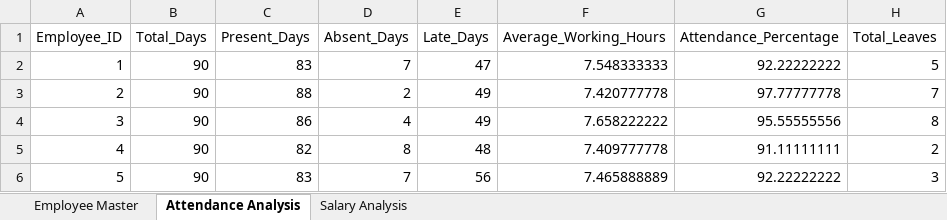
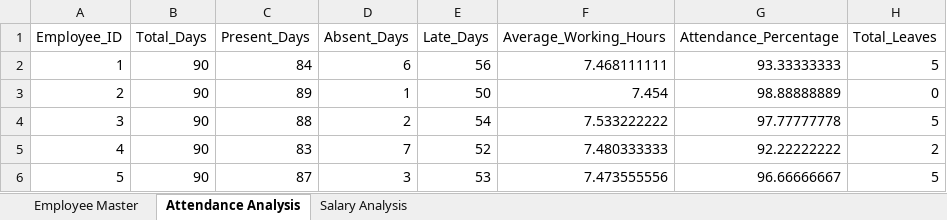
Before and after one commit to nafhahizana/Smart-Workforce-Analytics, an Excel workbook: exports/HR_Analytics_Report.xlsx, sheet Attendance Analysis, drawn as a sheet; only a part is shown; values as stored, in another font and other column widths than the file's, no borders; the diff covers the shown part only; the diff names each change by its address in the sheet, - before the commit and + after, or states it on an @@ line.

```diff
--- a/exports/HR_Analytics_Report.xlsx (sheet Attendance Analysis)
+++ b/exports/HR_Analytics_Report.xlsx (sheet Attendance Analysis)
-C2 (Present_Days): 83
+C2 (Present_Days): 84
-D2 (Absent_Days): 7
+D2 (Absent_Days): 6
-E2 (Late_Days): 47
+E2 (Late_Days): 56
-F2 (Average_Working_Hours): 7.548333333
+F2 (Average_Working_Hours): 7.468111111
-G2 (Attendance_Percentage): 92.22222222
+G2 (Attendance_Percentage): 93.33333333
-C3 (Present_Days): 88
+C3 (Present_Days): 89
-D3 (Absent_Days): 2
+D3 (Absent_Days): 1
-E3 (Late_Days): 49
+E3 (Late_Days): 50
-F3 (Average_Working_Hours): 7.420777778
+F3 (Average_Working_Hours): 7.454
-G3 (Attendance_Percentage): 97.77777778
+G3 (Attendance_Percentage): 98.88888889
-H3 (Total_Leaves): 7
+H3 (Total_Leaves): 0
-C4 (Present_Days): 86
+C4 (Present_Days): 88
-D4 (Absent_Days): 4
+D4 (Absent_Days): 2
-E4 (Late_Days): 49
+E4 (Late_Days): 54
-F4 (Average_Working_Hours): 7.658222222
+F4 (Average_Working_Hours): 7.533222222
-G4 (Attendance_Percentage): 95.55555556
+G4 (Attendance_Percentage): 97.77777778
-H4 (Total_Leaves): 8
+H4 (Total_Leaves): 5
-C5 (Present_Days): 82
+C5 (Present_Days): 83
-D5 (Absent_Days): 8
+D5 (Absent_Days): 7
-E5 (Late_Days): 48
+E5 (Late_Days): 52
-F5 (Average_Working_Hours): 7.409777778
+F5 (Average_Working_Hours): 7.480333333
-G5 (Attendance_Percentage): 91.11111111
+G5 (Attendance_Percentage): 92.22222222
-C6 (Present_Days): 83
+C6 (Present_Days): 87
-D6 (Absent_Days): 7
+D6 (Absent_Days): 3
-E6 (Late_Days): 56
+E6 (Late_Days): 53
-F6 (Average_Working_Hours): 7.465888889
+F6 (Average_Working_Hours): 7.473555556
-G6 (Attendance_Percentage): 92.22222222
+G6 (Attendance_Percentage): 96.66666667
-H6 (Total_Leaves): 3
+H6 (Total_Leaves): 5
```
Also changed, not shown: 518 edited cells elsewhere in this sheet, sheet Salary Analysis, sheet Employee Master, 10 other files.
